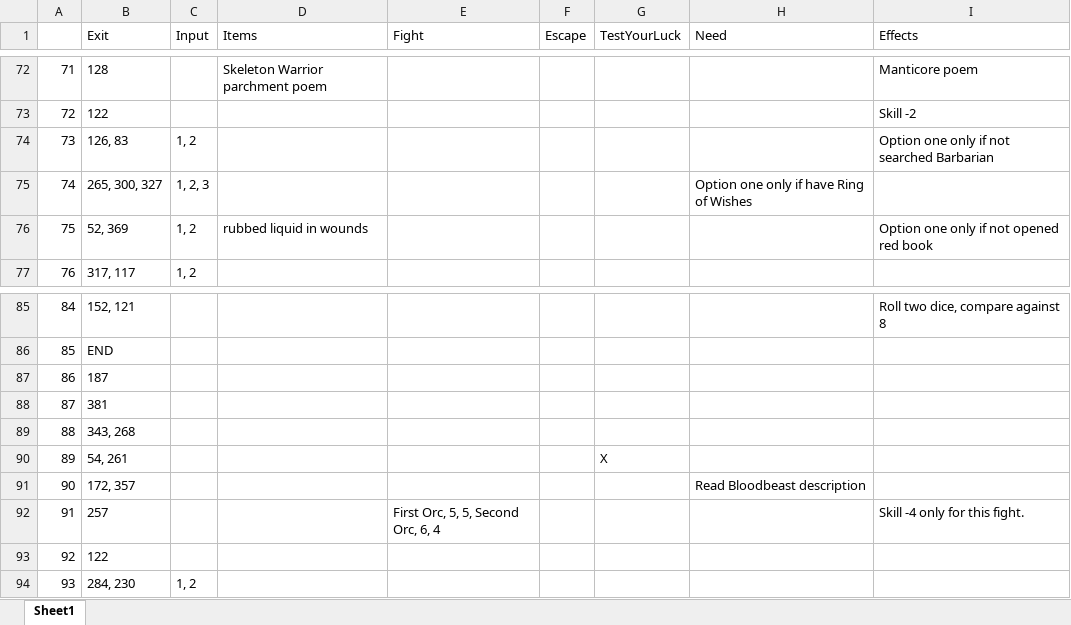
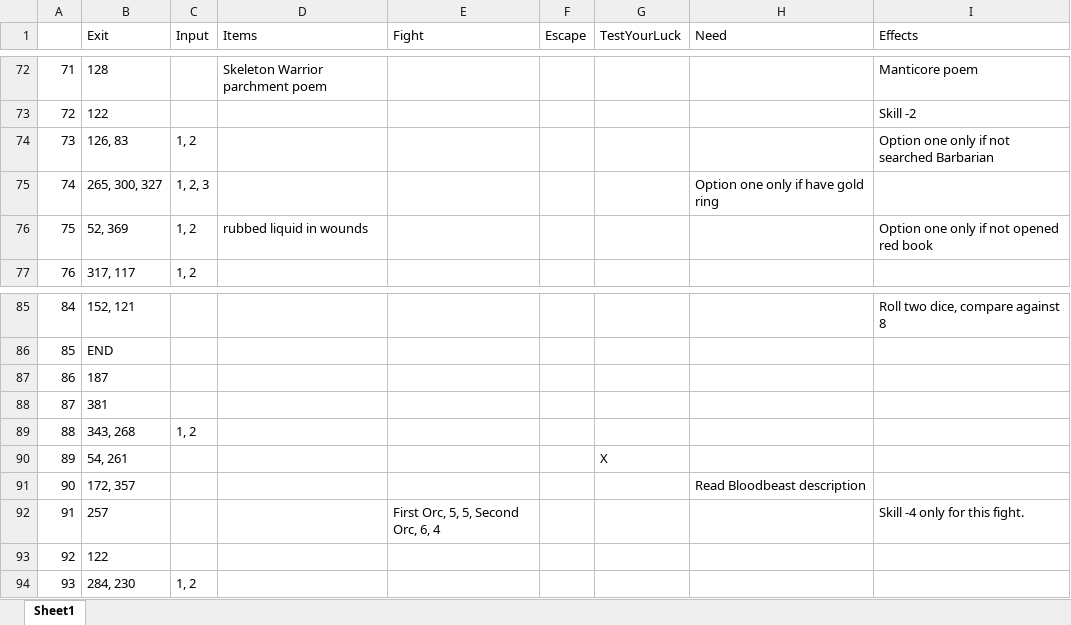
Before and after one commit to MrZebarth/CPT2019, an Excel workbook: DeathTrap Dungeon Map.xlsx, sheet Sheet1, drawn as a sheet; only a part is shown, gaps mark what is left out; values as stored, in another font and other column widths than the file's, no borders; the diff names each change by its address in the sheet, - before the commit and + after, or states it on an @@ line.

Commit message:
Updates Escape
Added new method for escaping as it is rarely used in the book.

```diff
--- a/DeathTrap Dungeon Map.xlsx (sheet Sheet1)
+++ b/DeathTrap Dungeon Map.xlsx (sheet Sheet1)
-H75 (Need): Option one only if have Ring of Wishes
+H75 (Need): Option one only if have gold ring
-C89 (Input): (empty)
+C89 (Input): 1, 2
```
Also changed, not shown: 2 other files.
